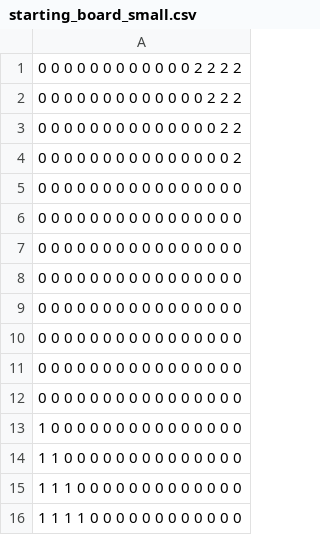
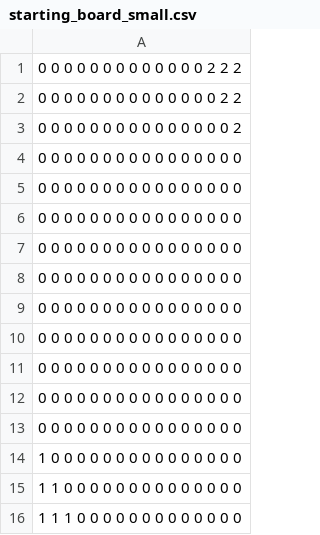
Before and after one commit to Gawron97/minimax_halma, a CSV file: starting_board_small.csv, drawn as a sheet.

```diff
--- a/starting_board_small.csv
+++ b/starting_board_small.csv
@@ -1,2 +1 @@
-0 0 0 0 0 0 0 0 0 0 0 0 2 2 2 2
 0 0 0 0 0 0 0 0 0 0 0 0 0 2 2 2
@@ -12,2 +11,4 @@
 0 0 0 0 0 0 0 0 0 0 0 0 0 0 0 0
+0 0 0 0 0 0 0 0 0 0 0 0 0 0 0 0
+0 0 0 0 0 0 0 0 0 0 0 0 0 0 0 0
 1 0 0 0 0 0 0 0 0 0 0 0 0 0 0 0
@@ -15,2 +16 @@
 1 1 1 0 0 0 0 0 0 0 0 0 0 0 0 0
-1 1 1 1 0 0 0 0 0 0 0 0 0 0 0 0
```
Also changed, not shown: starting_board.csv, 9 other files.
